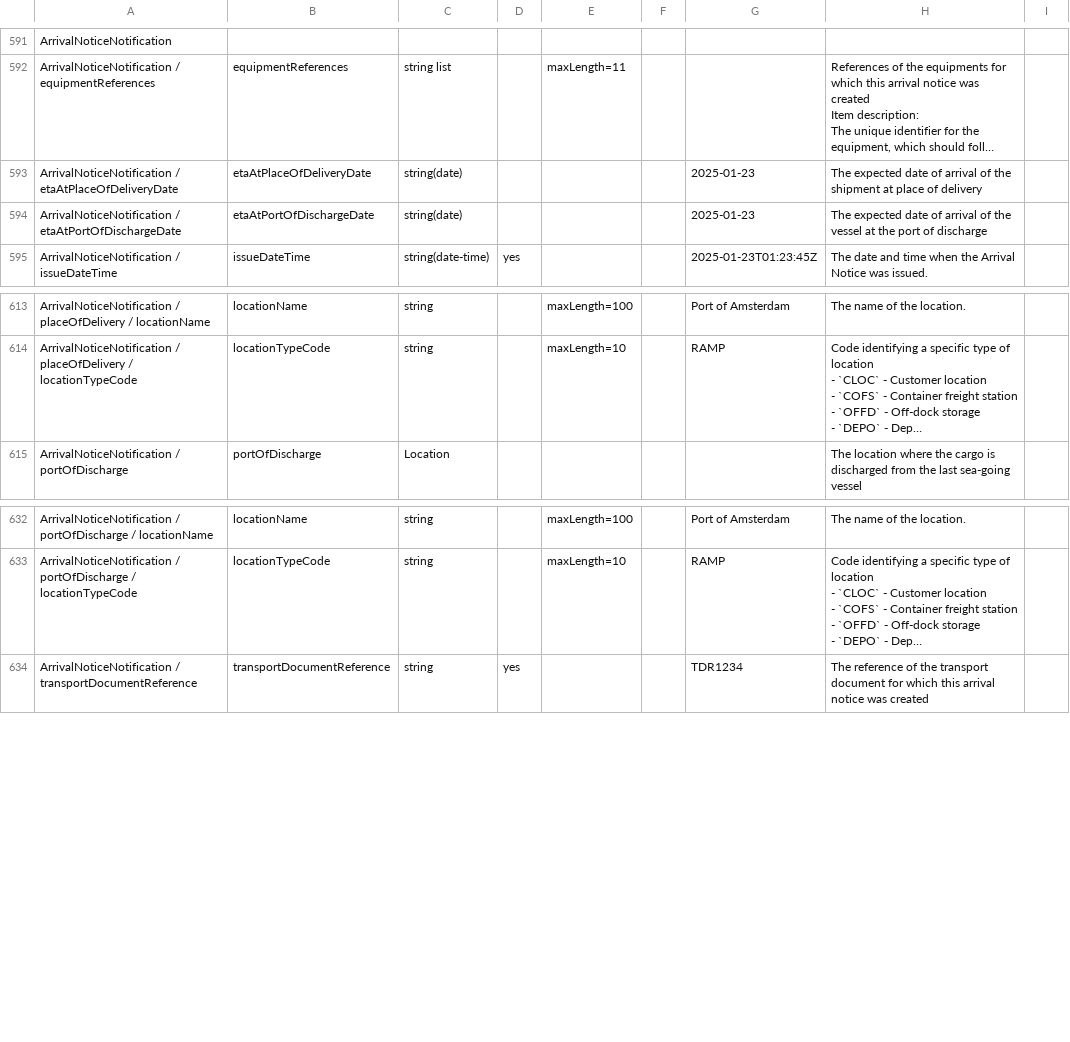
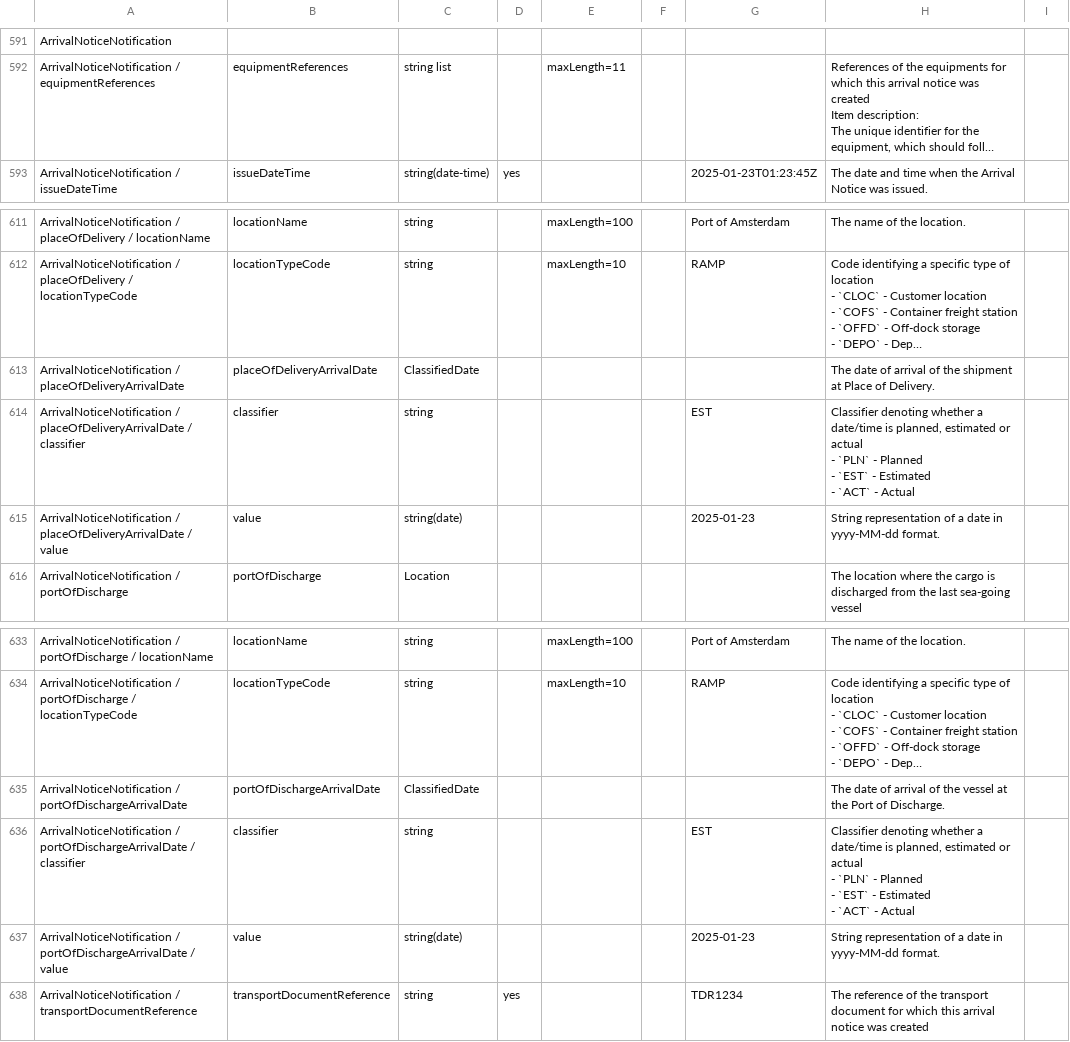
Before and after one commit to dcsaorg/Conformance-Gateway, a CSV file: specifications/generated-resources/standards/an/v100/an-v1.0.0-data-overview-attributes-hierarchical.csv, drawn as a sheet; only a part is shown, gaps mark what is left out; long unchanged cells end in …; removed rows and columns are numbered as before the commit, all else as after; ↵ is a line break in a cell; the diff names each change by its address in the sheet, - before the commit and + after, or states it on an @@ line.

Commit message:
SD-2390 AN renamed arrival dates in ANN and query params

```diff
--- a/specifications/generated-resources/standards/an/v100/an-v1.0.0-data-overview-attributes-hierarchical.csv
+++ b/specifications/generated-resources/standards/an/v100/an-v1.0.0-data-overview-attributes-hierarchical.csv
-row 593: ArrivalNoticeNotification / etaAtPlaceOfDeliveryDate | etaAtPlaceOfDeliveryDate | string(date) |  |  |  | 2025-01-23 | The expected date of arrival of the shipment at place of delivery
-row 594: ArrivalNoticeNotification / etaAtPortOfDischargeDate | etaAtPortOfDischargeDate | string(date) |  |  |  | 2025-01-23 | The expected date of arrival of the vessel at the port of discharge
+row 613: ArrivalNoticeNotification / placeOfDeliveryArrivalDate | placeOfDeliveryArrivalDate | ClassifiedDate |  |  |  |  | The date of arrival of the shipment at Place of Delivery.
+row 614: ArrivalNoticeNotification / placeOfDeliveryArrivalDate / classifier | classifier | string |  |  |  | EST | Classifier denoting whether a date/time is planned, estimated or actual ↵ - `PLN` - Planned ↵ - `EST` - Estimated ↵ - `ACT` - Actual
+row 615: ArrivalNoticeNotification / placeOfDeliveryArrivalDate / value | value | string(date) |  |  |  | 2025-01-23 | String representation of a date in yyyy-MM-dd format.
+row 635: ArrivalNoticeNotification / portOfDischargeArrivalDate | portOfDischargeArrivalDate | ClassifiedDate |  |  |  |  | The date of arrival of the vessel at the Port of Discharge.
+row 636: ArrivalNoticeNotification / portOfDischargeArrivalDate / classifier | classifier | string |  |  |  | EST | Classifier denoting whether a date/time is planned, estimated or actual ↵ - `PLN` - Planned ↵ - `EST` - Estimated ↵ - `ACT` - Actual
+row 637: ArrivalNoticeNotification / portOfDischargeArrivalDate / value | value | string(date) |  |  |  | 2025-01-23 | String representation of a date in yyyy-MM-dd format.
```
Also changed, not shown: specifications/generated-resources/standards/an/v100/an-v1.0.0-data-overview-attributes-normalized.csv, specifications/generated-resources/standards/an/v100/an-v1.0.0-data-overview-query-filters.csv, 15 other files.
